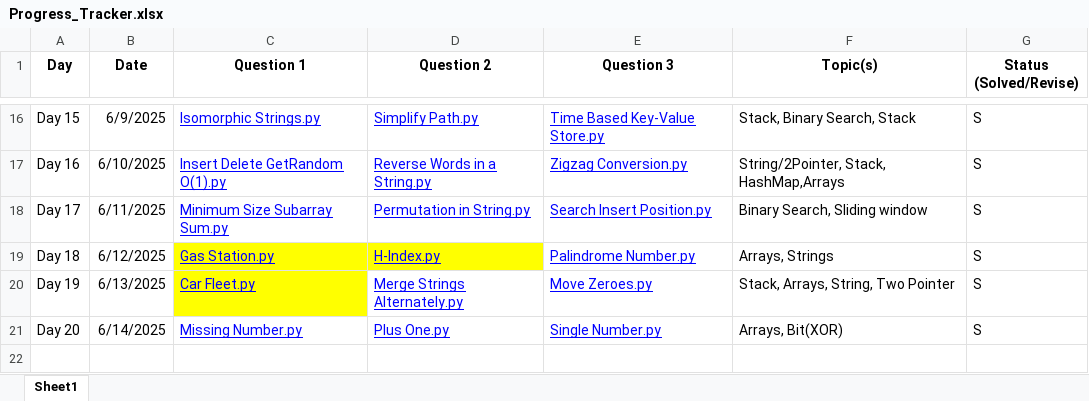
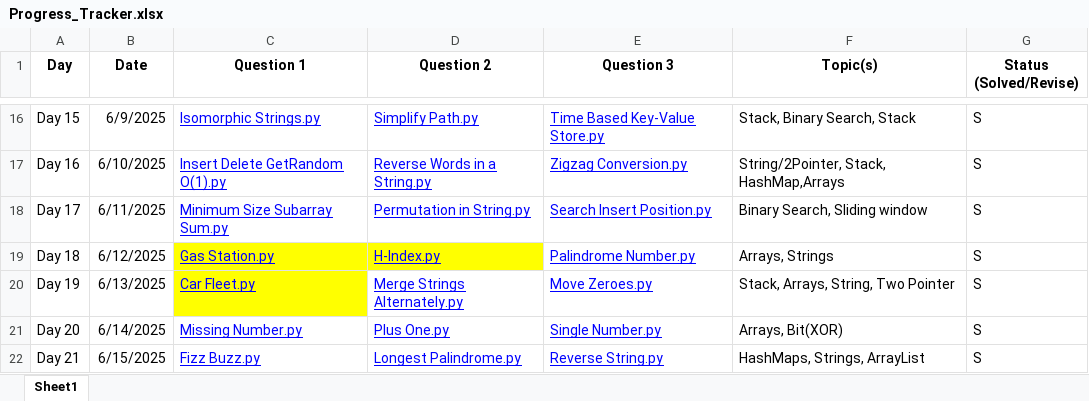
Before and after one commit to rhythmtaneja/90Day-LeetCode-Challenge, an Excel workbook: Progress_Tracker.xlsx, sheet Sheet1, drawn as a sheet; only a part is shown, gaps mark what is left out; values as stored, in another font and other column widths than the file's, no borders; the diff names each change by its address in the sheet, - before the commit and + after, or states it on an @@ line.

Commit message:
Add files via upload

```diff
--- a/Progress_Tracker.xlsx (sheet Sheet1)
+++ b/Progress_Tracker.xlsx (sheet Sheet1)
+row 22: Day 21 | 6/15/2025 | Fizz Buzz.py | Longest Palindrome.py | Reverse String.py | HashMaps, Strings, ArrayList | S
```
